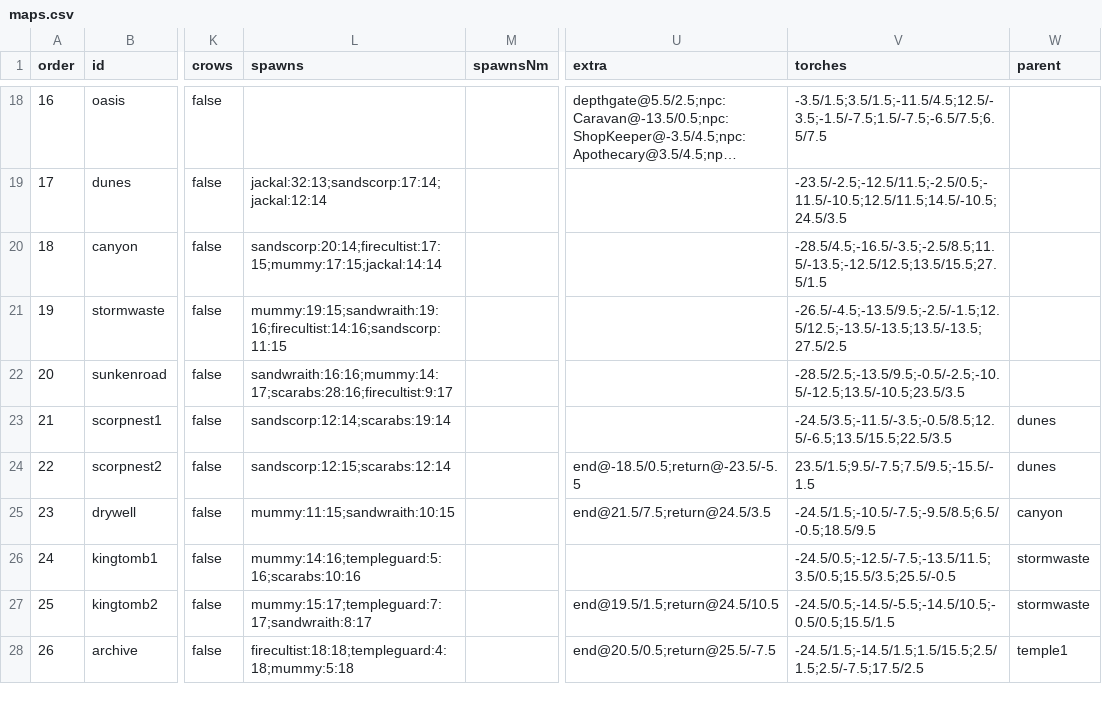
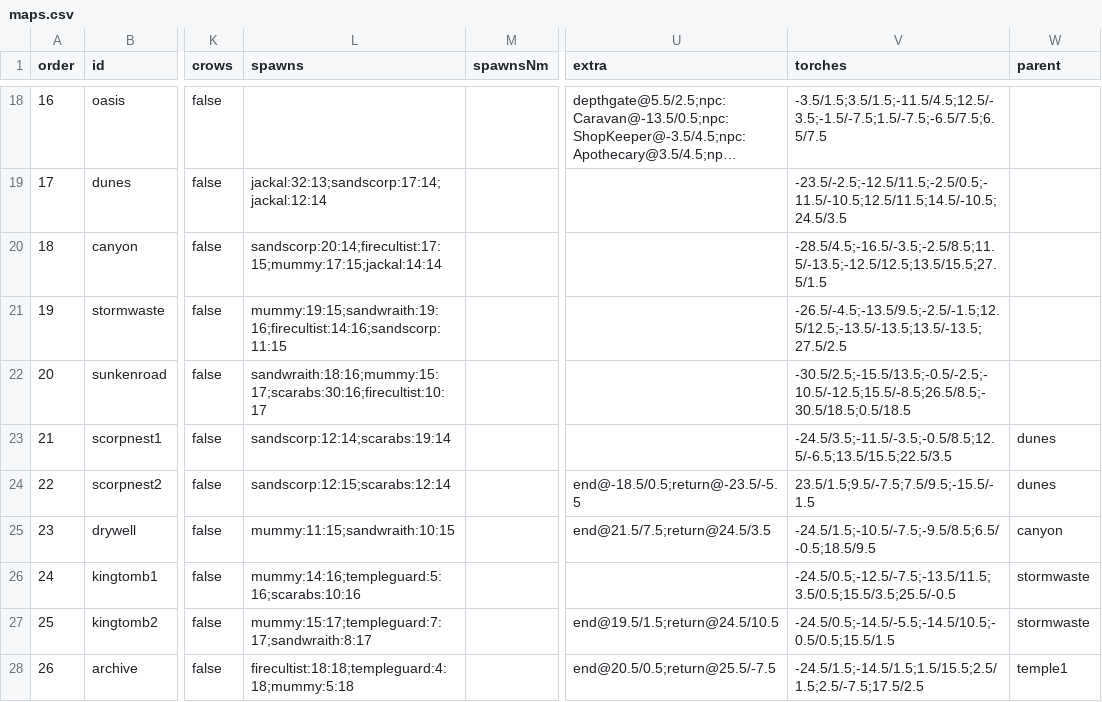
Before and after one commit to mogoshop/catch-and-keep, a CSV file: data/maps.csv, drawn as a sheet; only a part is shown, gaps mark what is left out; long unchanged cells end in …; the diff names each change by its address in the sheet, - before the commit and + after, or states it on an @@ line.

```diff
--- a/data/maps.csv
+++ b/data/maps.csv
-L22 (spawns): sandwraith:16:16;mummy:14:17;scarabs:28:16;firecultist:9:17
+L22 (spawns): sandwraith:18:16;mummy:15:17;scarabs:30:16;firecultist:10:17
-V22 (torches): -28.5/2.5;-13.5/9.5;-0.5/-2.5;-10.5/-12.5;13.5/-10.5;23.5/3.5
+V22 (torches): -30.5/2.5;-15.5/13.5;-0.5/-2.5;-10.5/-12.5;15.5/-8.5;26.5/8.5;-30.5/18.5;0.5/18.5
```
Also changed, not shown: data/handmade/routes.csv, data/handmade/sunkenroad.csv, 8 other files.
